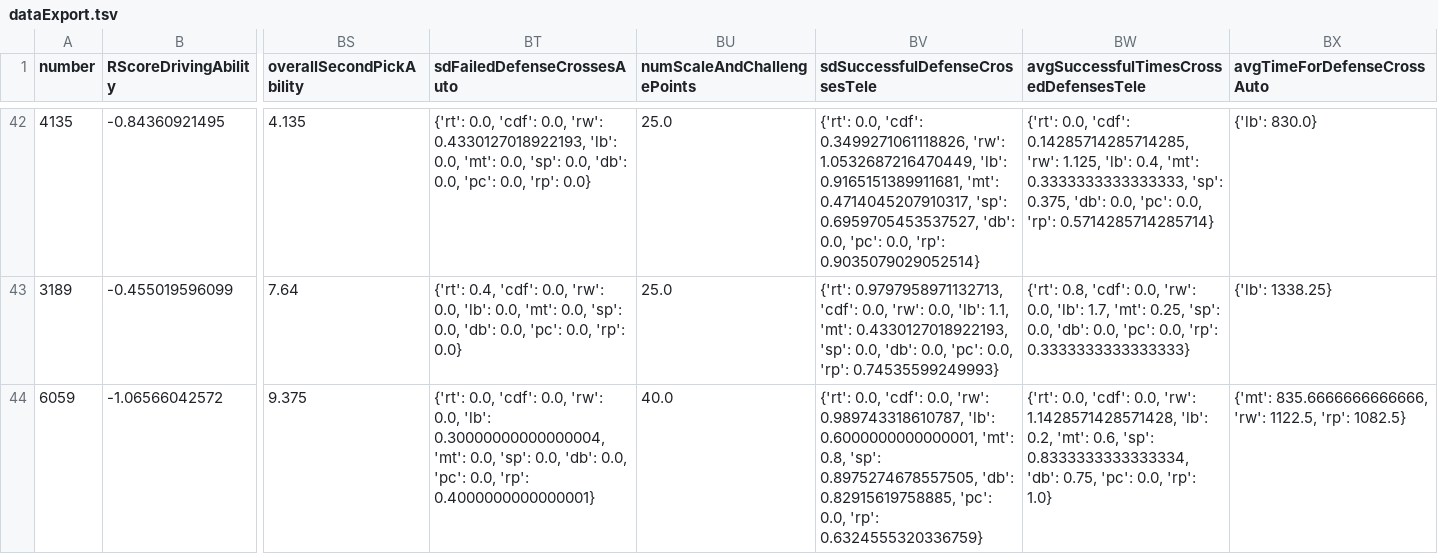
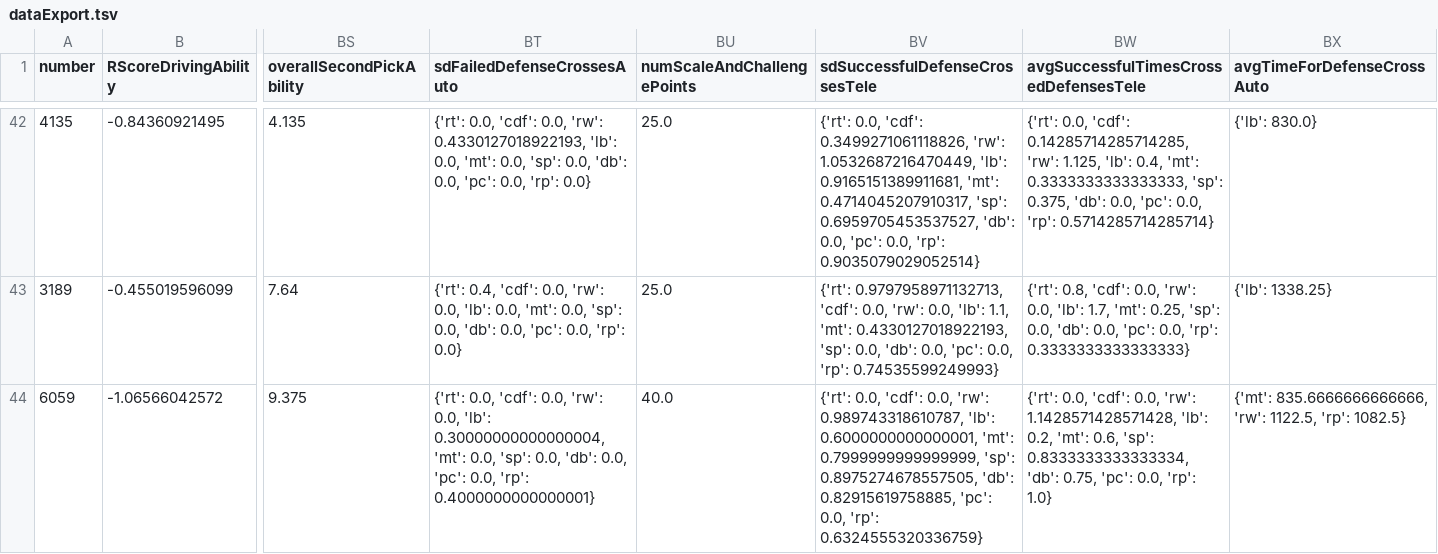
Before and after one commit to frc1678/server-2016, a TSV file: dataExport.tsv, drawn as a sheet; only a part is shown, gaps mark what is left out; the diff covers the shown part only; the diff names each change by its address in the sheet, - before the commit and + after, or states it on an @@ line.

```diff
--- a/dataExport.tsv
+++ b/dataExport.tsv
-BV44 (sdSuccessfulDefenseCrossesTele): …0.6000000000000001, 'mt': 0.8, 'sp': 0.8975274678557505,…
+BV44 (sdSuccessfulDefenseCrossesTele): …0.6000000000000001, 'mt': 0.7999999999999999, 'sp': 0.8975274678557505,…
```
Also changed, not shown: 3 edited cells elsewhere in this file, 14 other files.
